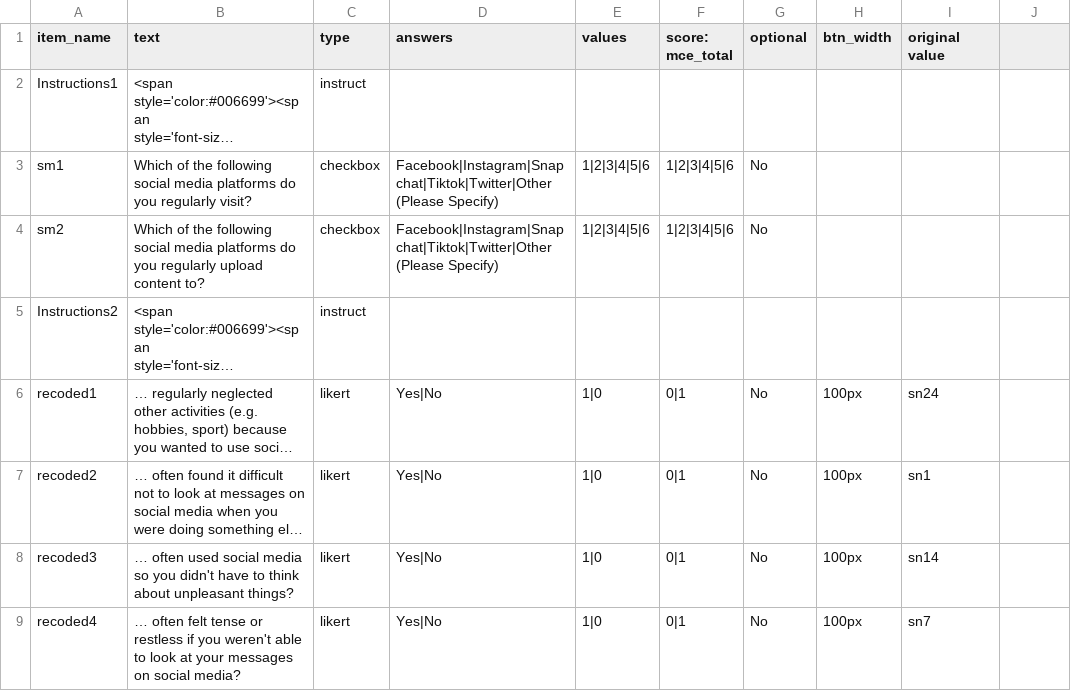
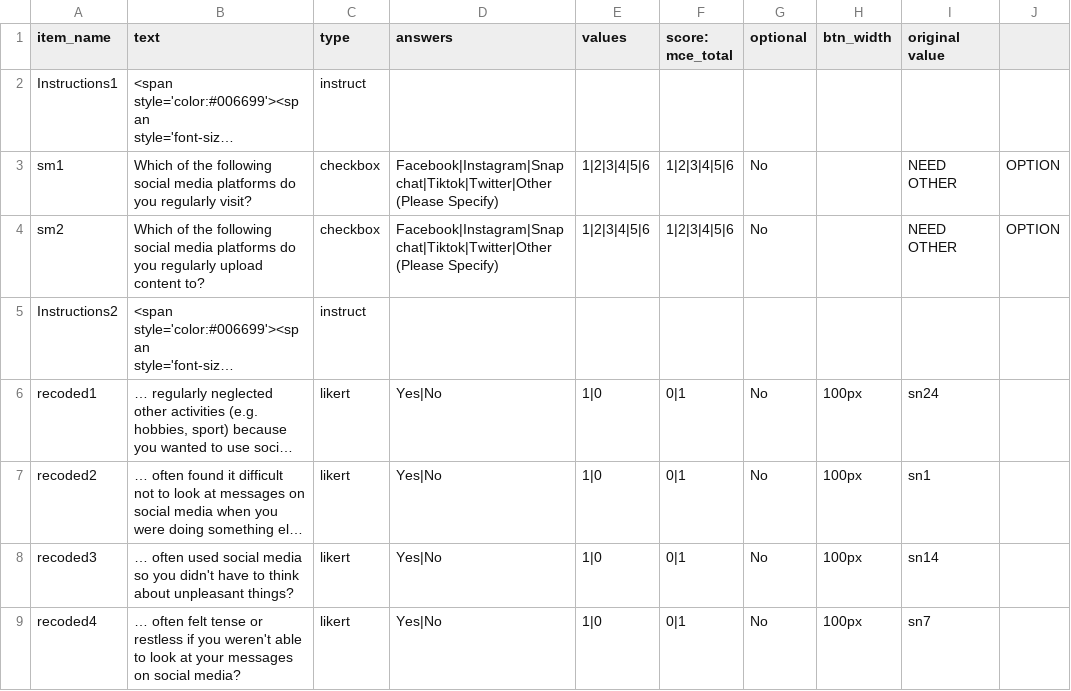
Before and after one commit to jmcrscollab/msc-project, a CSV file: User/Surveys/social_media_disorder.csv, drawn as a sheet; only a part is shown; long unchanged cells end in …; the diff names each change by its address in the sheet, - before the commit and + after, or states it on an @@ line.

```diff
--- a/User/Surveys/social_media_disorder.csv
+++ b/User/Surveys/social_media_disorder.csv
-I3:I4 (original value): (empty)
+I3:I4 (original value): NEED OTHER
-J3:J4: (empty)
+J3:J4: OPTION
```
Also changed, not shown: User/Surveys/barratt-impulsiveness.csv, User/Surveys/modified_childhood_experiences.csv, 3 other files.
